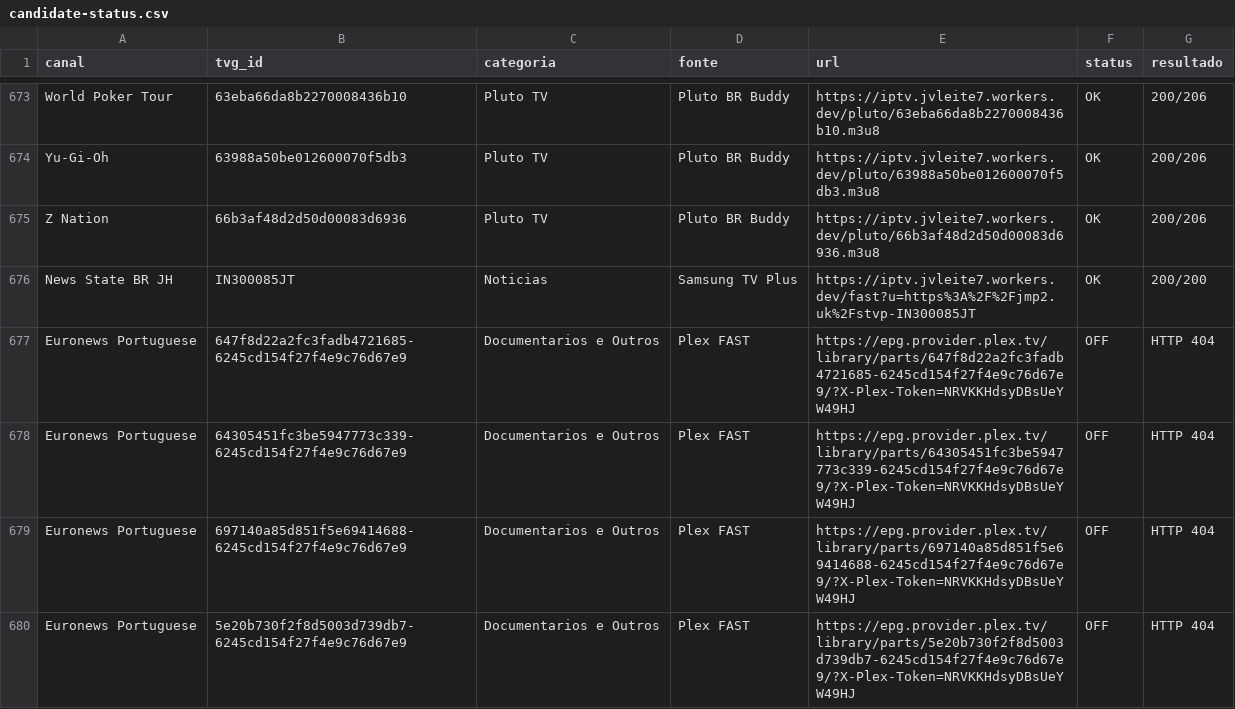
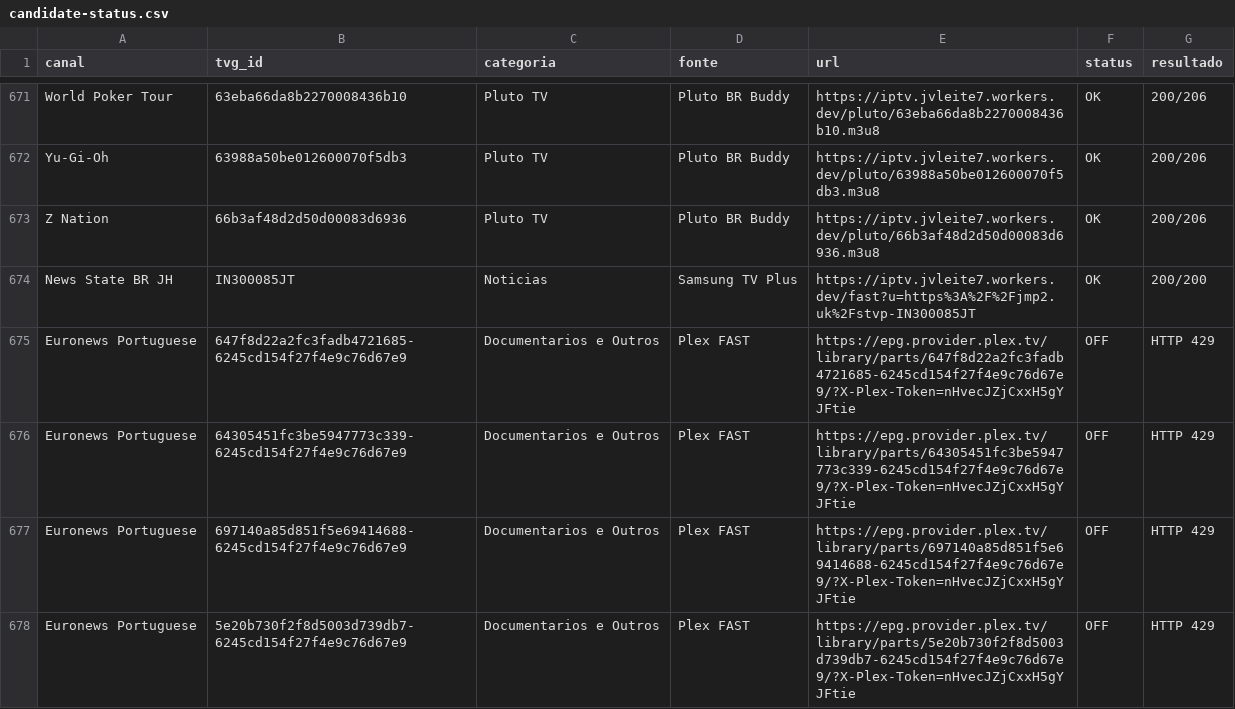
Before and after one commit to feijaum/iptv, a CSV file: candidate-status.csv, drawn as a sheet; only a part is shown, gaps mark what is left out; the diff covers the shown part only.

```diff
--- a/candidate-status.csv
+++ b/candidate-status.csv
@@ -676,5 +674,5 @@ Z Nation,66b3af48d2d50d00083d6936,Pluto TV,Pluto BR Buddy,https://iptv.jvleite7.
 News State BR JH,IN300085JT,Noticias,Samsung TV Plus,https://iptv.jvleite7.workers.dev/fast?u=https%3A%2F%2Fjmp2.uk%2Fstvp-IN300085JT,OK,200/200
-Euronews Portuguese,647f8d22a2fc3fadb4721685-6245cd154f27f4e9c76d67e9,Documentarios e Outros,Plex FAST,https://epg.provider.plex.tv/library/parts/647f8d22a2fc3fadb4721685-6245cd154f27f4e9c76d67e9/?X-Plex-Token=NRVKKHdsyDBsUeYW49HJ,OFF,HTTP 404
-Euronews Portuguese,64305451fc3be5947773c339-6245cd154f27f4e9c76d67e9,Documentarios e Outros,Plex FAST,https://epg.provider.plex.tv/library/parts/64305451fc3be5947773c339-6245cd154f27f4e9c76d67e9/?X-Plex-Token=NRVKKHdsyDBsUeYW49HJ,OFF,HTTP 404
-Euronews Portuguese,697140a85d851f5e69414688-6245cd154f27f4e9c76d67e9,Documentarios e Outros,Plex FAST,https://epg.provider.plex.tv/library/parts/697140a85d851f5e69414688-6245cd154f27f4e9c76d67e9/?X-Plex-Token=NRVKKHdsyDBsUeYW49HJ,OFF,HTTP 404
-Euronews Portuguese,5e20b730f2f8d5003d739db7-6245cd154f27f4e9c76d67e9,Documentarios e Outros,Plex FAST,https://epg.provider.plex.tv/library/parts/5e20b730f2f8d5003d739db7-6245cd154f27f4e9c76d67e9/?X-Plex-Token=NRVKKHdsyDBsUeYW49HJ,OFF,HTTP 404
+Euronews Portuguese,647f8d22a2fc3fadb4721685-6245cd154f27f4e9c76d67e9,Documentarios e Outros,Plex FAST,https://epg.provider.plex.tv/library/parts/647f8d22a2fc3fadb4721685-6245cd154f27f4e9c76d67e9/?X-Plex-Token=nHvecJZjCxxH5gYJFtie,OFF,HTTP 429
+Euronews Portuguese,64305451fc3be5947773c339-6245cd154f27f4e9c76d67e9,Documentarios e Outros,Plex FAST,https://epg.provider.plex.tv/library/parts/64305451fc3be5947773c339-6245cd154f27f4e9c76d67e9/?X-Plex-Token=nHvecJZjCxxH5gYJFtie,OFF,HTTP 429
+Euronews Portuguese,697140a85d851f5e69414688-6245cd154f27f4e9c76d67e9,Documentarios e Outros,Plex FAST,https://epg.provider.plex.tv/library/parts/697140a85d851f5e69414688-6245cd154f27f4e9c76d67e9/?X-Plex-Token=nHvecJZjCxxH5gYJFtie,OFF,HTTP 429
+Euronews Portuguese,5e20b730f2f8d5003d739db7-6245cd154f27f4e9c76d67e9,Documentarios e Outros,Plex FAST,https://epg.provider.plex.tv/library/parts/5e20b730f2f8d5003d739db7-6245cd154f27f4e9c76d67e9/?X-Plex-Token=nHvecJZjCxxH5gYJFtie,OFF,HTTP 429
```
Also changed, not shown: 2 removed rows and 62 edited cells elsewhere in this file, stream-status.csv, 3 other files.
